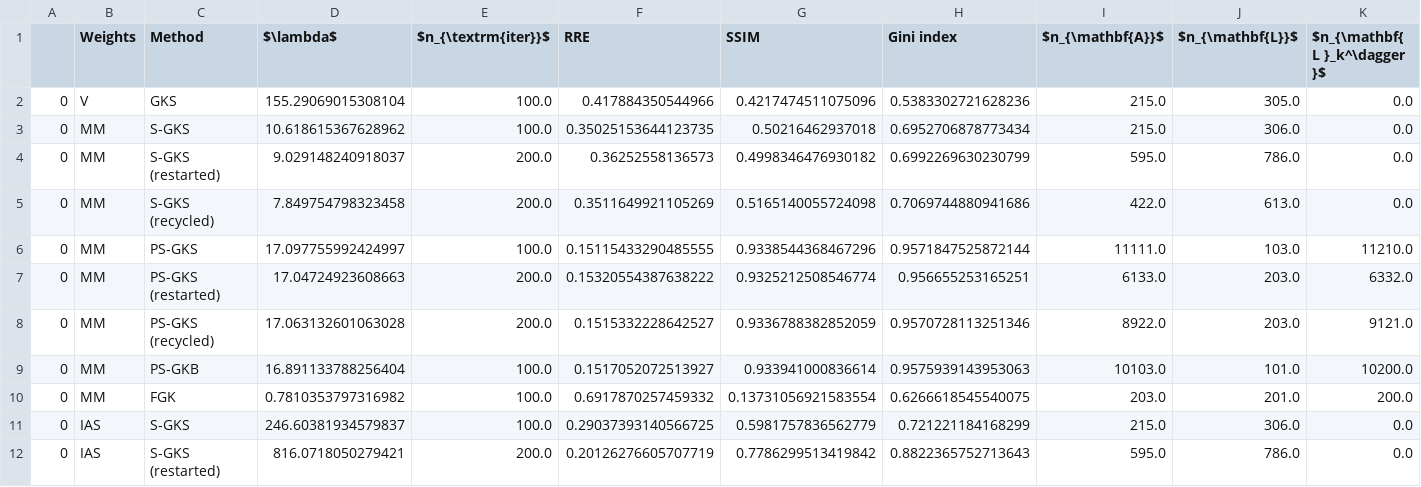
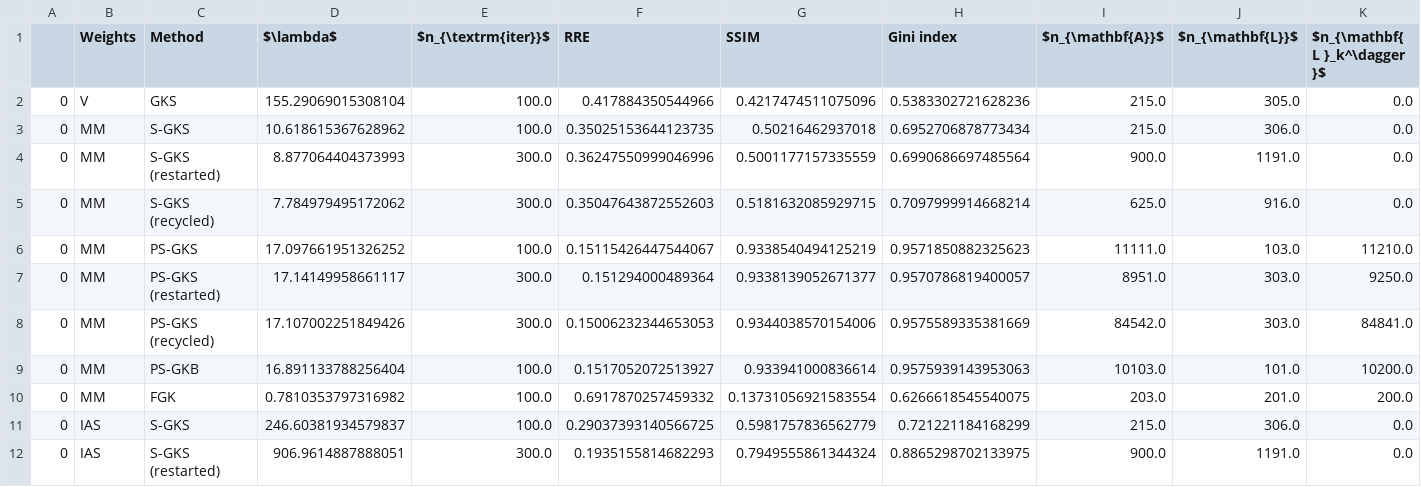
Before and after one commit to mpasha3/IRLS_prec_GSBL, a CSV file: paper_examples/2d_tomo_shepp/2d_tomo_shepp_performance_results.csv, drawn as a sheet; only a part is shown; the diff covers the shown part only.

```diff
--- a/paper_examples/2d_tomo_shepp/2d_tomo_shepp_performance_results.csv
+++ b/paper_examples/2d_tomo_shepp/2d_tomo_shepp_performance_results.csv
@@ -3,7 +3,7 @@
 0,MM,S-GKS,10.618615367628962,100.0,0.35025153644123735,0.50216462937018,0.6952706878773434,215.0,306.0,0.0
-0,MM,S-GKS (restarted),9.029148240918037,200.0,0.36252558136573,0.4998346476930182,0.6992269630230799,595.0,786.0,0.0
-0,MM,S-GKS (recycled),7.849754798323458,200.0,0.3511649921105269,0.5165140055724098,0.7069744880941686,422.0,613.0,0.0
-0,MM,PS-GKS,17.097755992424997,100.0,0.15115433290485555,0.9338544368467296,0.9571847525872144,11111.0,103.0,11210.0
-0,MM,PS-GKS (restarted),17.04724923608663,200.0,0.15320554387638222,0.9325212508546774,0.956655253165251,6133.0,203.0,6332.0
-0,MM,PS-GKS (recycled),17.063132601063028,200.0,0.1515332228642527,0.9336788382852059,0.9570728113251346,8922.0,203.0,9121.0
+0,MM,S-GKS (restarted),8.877064404373993,300.0,0.36247550999046996,0.5001177157335559,0.6990686697485564,900.0,1191.0,0.0
+0,MM,S-GKS (recycled),7.784979495172062,300.0,0.35047643872552603,0.5181632085929715,0.7097999914668214,625.0,916.0,0.0
+0,MM,PS-GKS,17.097661951326252,100.0,0.15115426447544067,0.9338540494125219,0.9571850882325623,11111.0,103.0,11210.0
+0,MM,PS-GKS (restarted),17.14149958661117,300.0,0.151294000489364,0.9338139052671377,0.9570786819400057,8951.0,303.0,9250.0
+0,MM,PS-GKS (recycled),17.107002251849426,300.0,0.15006232344653053,0.9344038570154006,0.9575589335381669,84542.0,303.0,84841.0
 0,MM,PS-GKB,16.891133788256404,100.0,0.1517052072513927,0.933941000836614,0.9575939143953063,10103.0,101.0,10200.0
@@ -11,2 +11,2 @@
 0,IAS,S-GKS,246.60381934579837,100.0,0.29037393140566725,0.5981757836562779,0.721221184168299,215.0,306.0,0.0
-0,IAS,S-GKS (restarted),816.0718050279421,200.0,0.20126276605707719,0.7786299513419842,0.8822365752713643,595.0,786.0,0.0
+0,IAS,S-GKS (restarted),906.9614887888051,300.0,0.1935155814682293,0.7949555861344324,0.8865298702133975,900.0,1191.0,0.0
```
Also changed, not shown: 1 added row, 1 removed row and 15 edited cells elsewhere in this file, 5 other files.
